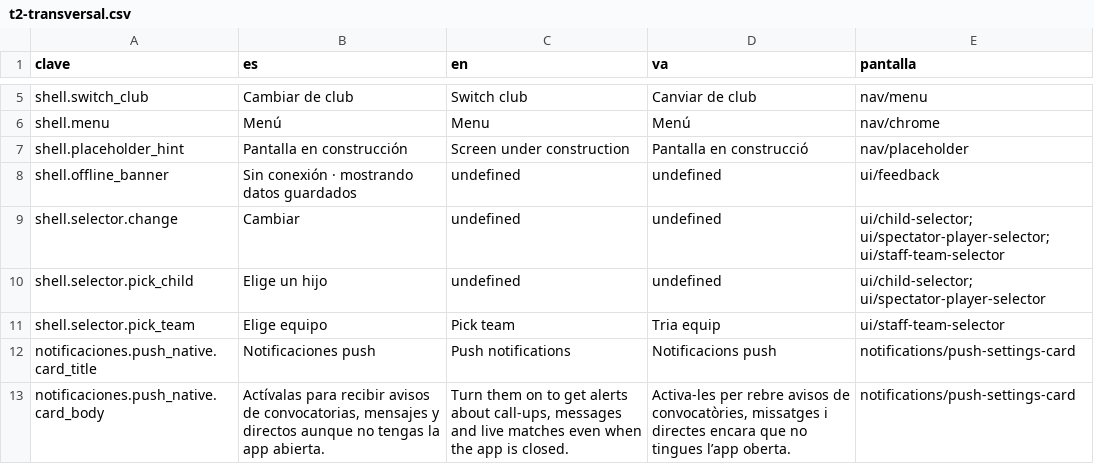
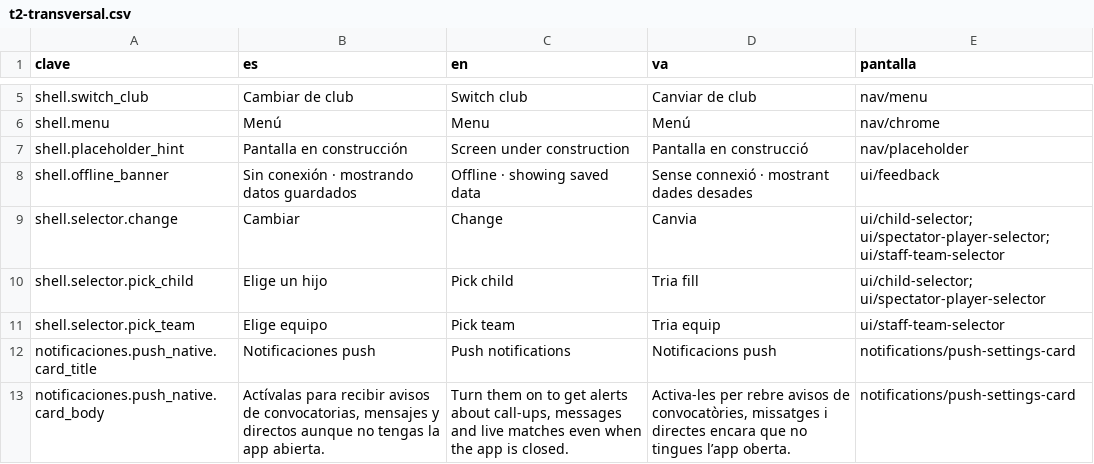
Before and after one commit to CognixLabs-MisterFC/MisterFC, a CSV file: docs/i18n/t2-transversal.csv, drawn as a sheet; only a part is shown, gaps mark what is left out.

```diff
--- a/docs/i18n/t2-transversal.csv
+++ b/docs/i18n/t2-transversal.csv
@@ -7,5 +7,5 @@ shell.menu,Menú,Menu,Menú,nav/chrome
 shell.placeholder_hint,Pantalla en construcción,Screen under construction,Pantalla en construcció,nav/placeholder
-shell.offline_banner,Sin conexión · mostrando datos guardados,undefined,undefined,ui/feedback
-shell.selector.change,Cambiar,undefined,undefined,ui/child-selector; ui/spectator-player-selector; ui/staff-team-selector
-shell.selector.pick_child,Elige un hijo,undefined,undefined,ui/child-selector; ui/spectator-player-selector
+shell.offline_banner,Sin conexión · mostrando datos guardados,Offline · showing saved data,Sense connexió · mostrant dades desades,ui/feedback
+shell.selector.change,Cambiar,Change,Canvia,ui/child-selector; ui/spectator-player-selector; ui/staff-team-selector
+shell.selector.pick_child,Elige un hijo,Pick child,Tria fill,ui/child-selector; ui/spectator-player-selector
 shell.selector.pick_team,Elige equipo,Pick team,Tria equip,ui/staff-team-selector
```
Also changed, not shown: 2 other files.
